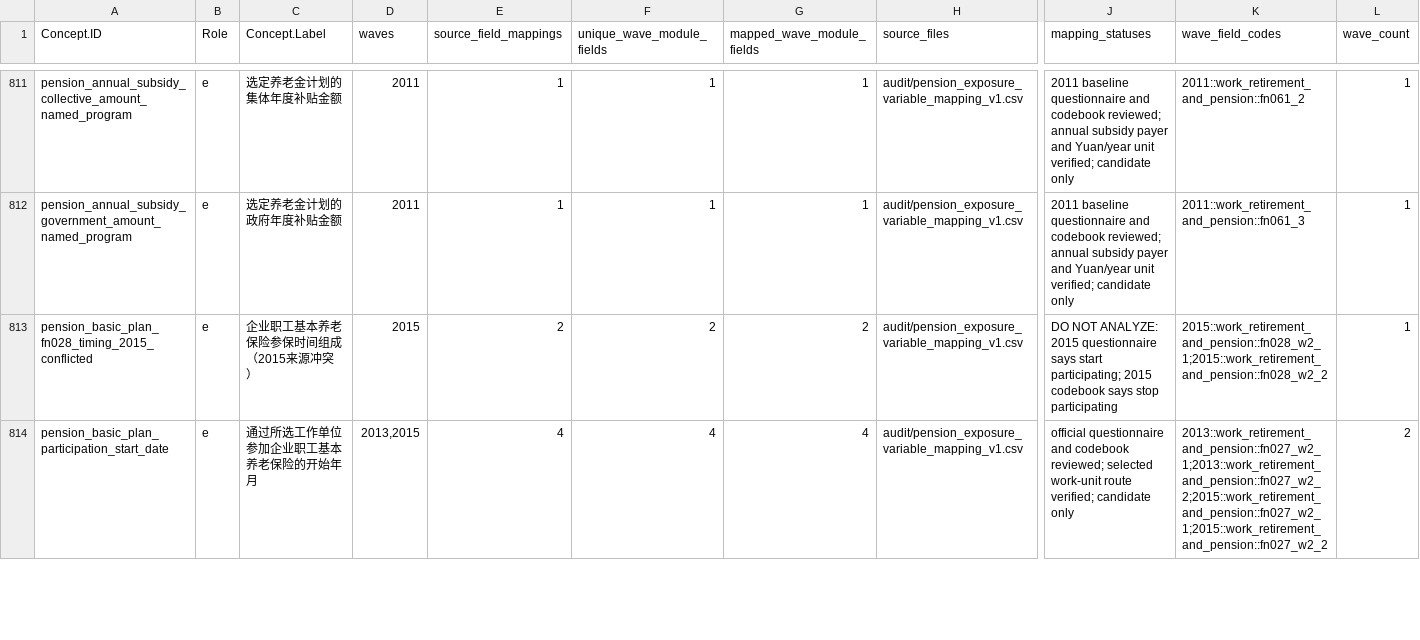
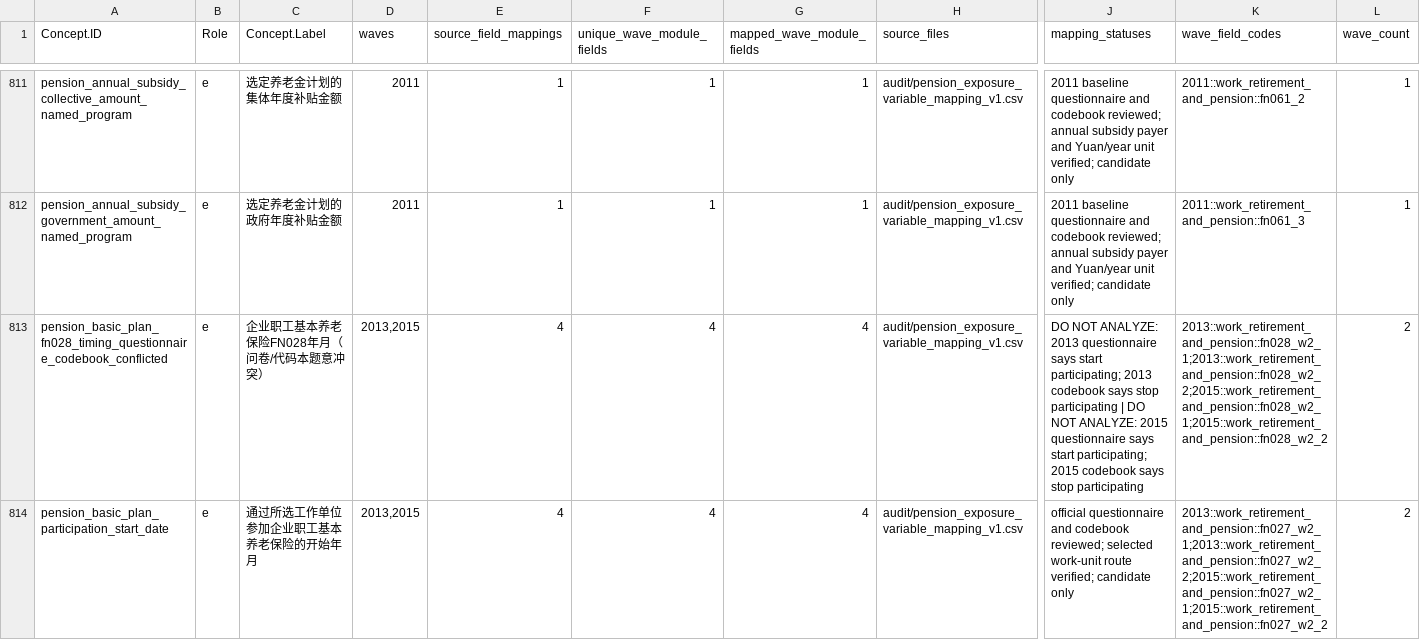
Before and after one commit to calebchu40-gif/charls-exwas-atlas, a CSV file: audit/ep_concept_candidate_summary_v1.csv, drawn as a sheet; only a part is shown, gaps mark what is left out; removed rows and columns are numbered as before the commit, all else as after; rows hold the shown columns only; the diff covers the shown part only; the diff names each change by its address in the sheet, - before the commit and + after, or states it on an @@ line.

```diff
--- a/audit/ep_concept_candidate_summary_v1.csv
+++ b/audit/ep_concept_candidate_summary_v1.csv
-row 813: pension_basic_plan_fn028_timing_2015_conflicted | e | 企业职工基本养老保险参保时间组成（2015来源冲突） | 2015 | 2 | 2 | 2 | audit/pension_exposure_variable_mapping_v1.csv | DO NOT ANALYZE: 2015 questionnaire says start participating; 2015 codebook says stop participating | 2015::work_retirement_and_pension::fn028_w2_1;2015::work_retirement_and_pension::fn028_w2_2 | 1
+row 813: pension_basic_plan_fn028_timing_questionnaire_codebook_conflicted | e | 企业职工基本养老保险FN028年月（问卷/代码本题意冲突） | 2013,2015 | 4 | 4 | 4 | audit/pension_exposure_variable_mapping_v1.csv | DO NOT ANALYZE: 2013 questionnaire says start participating; 2013 codebook says stop participating | DO NOT ANALYZE: 2015 questionnaire says start participating; 2015 codebook says stop participating | 2013::work_retirement_and_pension::fn028_w2_1;2013::work_retirement_and_pension::fn028_w2_2;2015::work_retirement_and_pension::fn028_w2_1;2015::work_retirement_and_pension::fn028_w2_2 | 2
```
Also changed, not shown: 1 removed row elsewhere in this file, audit/candidate_concept_category_counts_v1.csv, audit/pension_codebook_value_labels_v1.csv, 19 other files.
